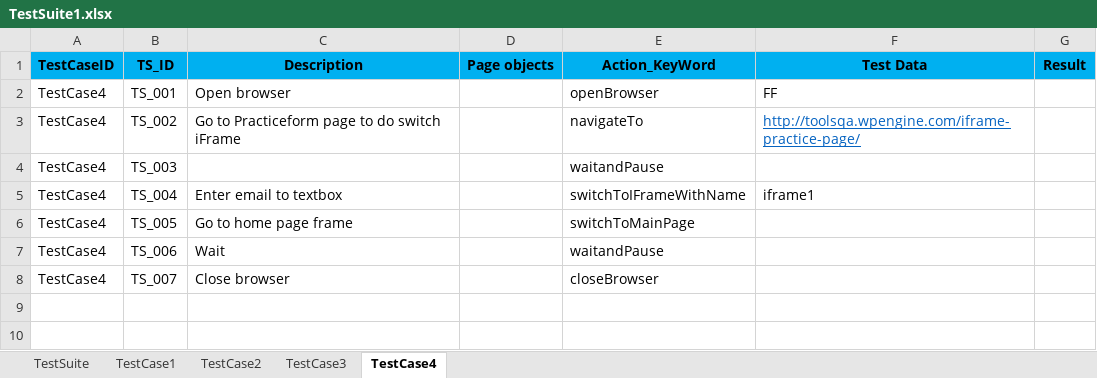
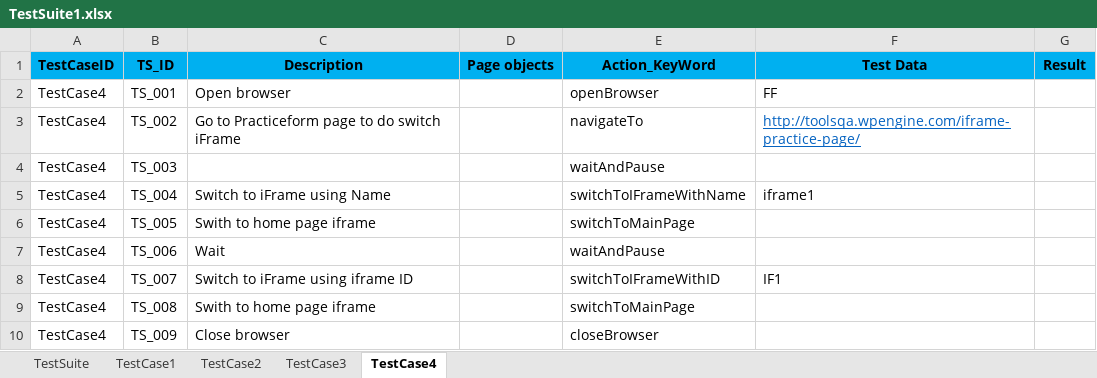
Before and after one commit to josdoaitran/Selenium_HybridFW_Java, an Excel workbook: out/production/KeyWordDriven/testing/dataEngine/TestSuite1.xlsx, sheet TestCase4, drawn as a sheet; values as stored, in another font and other column widths than the file's, no borders; the diff names each change by its address in the sheet, - before the commit and + after, or states it on an @@ line.

```diff
--- a/out/production/KeyWordDriven/testing/dataEngine/TestSuite1.xlsx (sheet TestCase4)
+++ b/out/production/KeyWordDriven/testing/dataEngine/TestSuite1.xlsx (sheet TestCase4)
-E4 (Action_KeyWord): waitandPause
+E4 (Action_KeyWord): waitAndPause
-C5 (Description): Enter email to textbox
+C5 (Description): Switch to iFrame using Name
-C6 (Description): Go to home page frame
+C6 (Description): Swith to home page iframe
-E7 (Action_KeyWord): waitandPause
+E7 (Action_KeyWord): waitAndPause
-C8 (Description): Close browser
+C8 (Description): Switch to iFrame using iframe ID
-E8 (Action_KeyWord): closeBrowser
+E8 (Action_KeyWord): switchToIFrameWithID
-F8 (Test Data): (empty)
+F8 (Test Data): IF1
+row 9: TestCase4 | TS_008 | Swith to home page iframe |  | switchToMainPage
+row 10: TestCase4 | TS_009 | Close browser |  | closeBrowser
```
Also changed, not shown: sheet TestCase3, sheet TestSuite, charts or pictures, out/production/KeyWordDriven/testing/reports/TestResult_TestSuite1.xlsx, src/testing/dataEngine/TestSuite1.xlsx, 7 other files.
